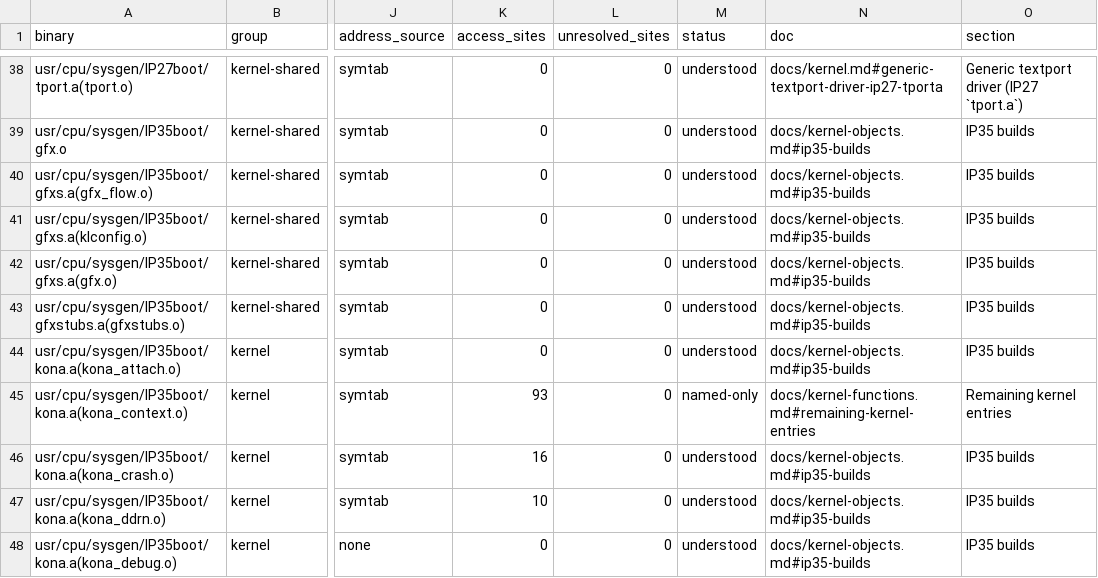
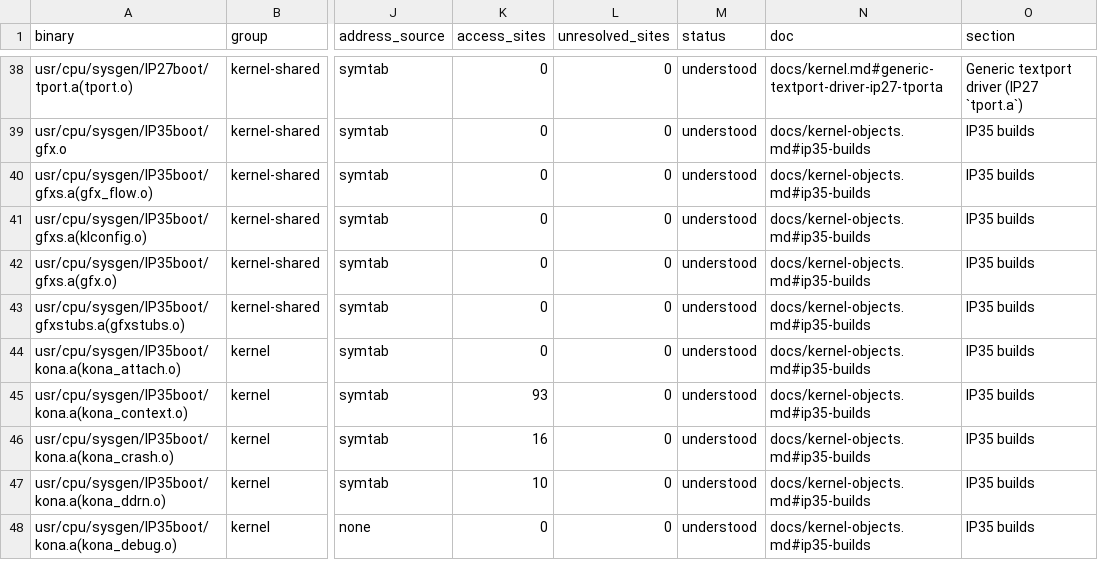
Before and after one commit to jamesbraid/kona, a TSV file: docs/inventory/binaries.tsv, drawn as a sheet; only a part is shown, gaps mark what is left out; the diff covers the shown part only; the diff names each change by its address in the sheet, - before the commit and + after, or states it on an @@ line.

Commit message:
docs: describe the IP35 kona.a members and diagnostic data rows
Six IP35 kona.a members had no entry of their own, only a shared
table row. Their .text sections are byte-identical to the IP27 members
(checked with cmp), so each entry now lists the routines and offsets
and the board access they share.

The self-test list, the two irsaudit listings and the option-board
image rows named more than three items or a bare file name, so their
inventory status stayed named-only. Each now gives its own path and
the counts that were checked against the file. The two diagnostic
ARM images get rows of their own; their routines are not decoded yet.

```diff
--- a/docs/inventory/binaries.tsv
+++ b/docs/inventory/binaries.tsv
-M45 (status): named-only
+M45 (status): understood
-N45 (doc): docs/kernel-functions.md#remaining-kernel-entries
+N45 (doc): docs/kernel-objects.md#ip35-builds
-O45 (section): Remaining kernel entries
+O45 (section): IP35 builds
```
Also changed, not shown: 27 edited cells elsewhere in this file, docs/inventory/summary.tsv, 4 other files.
